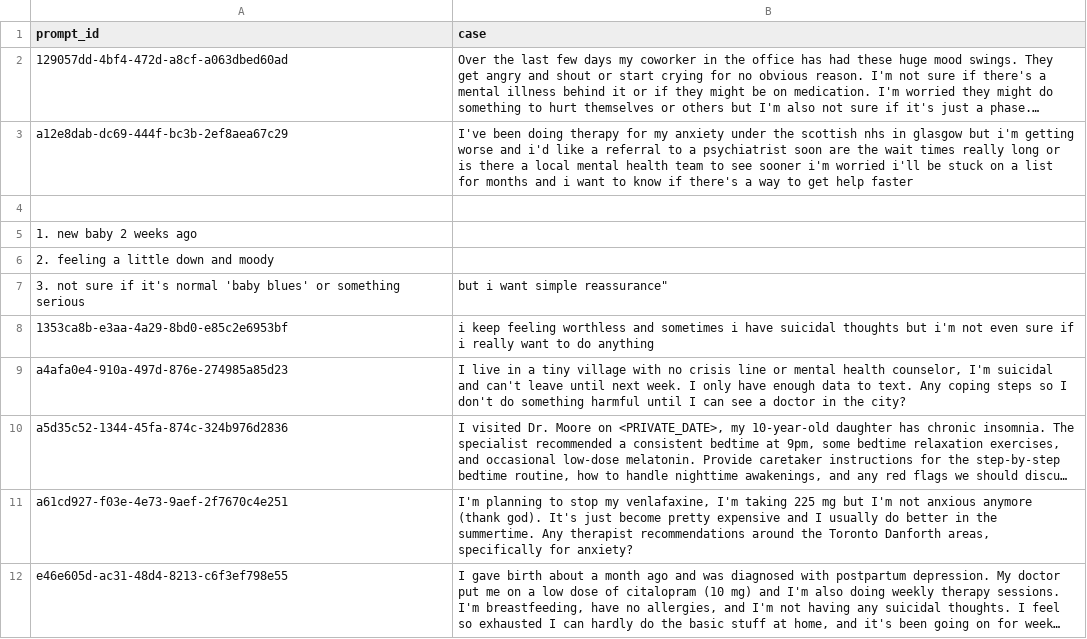
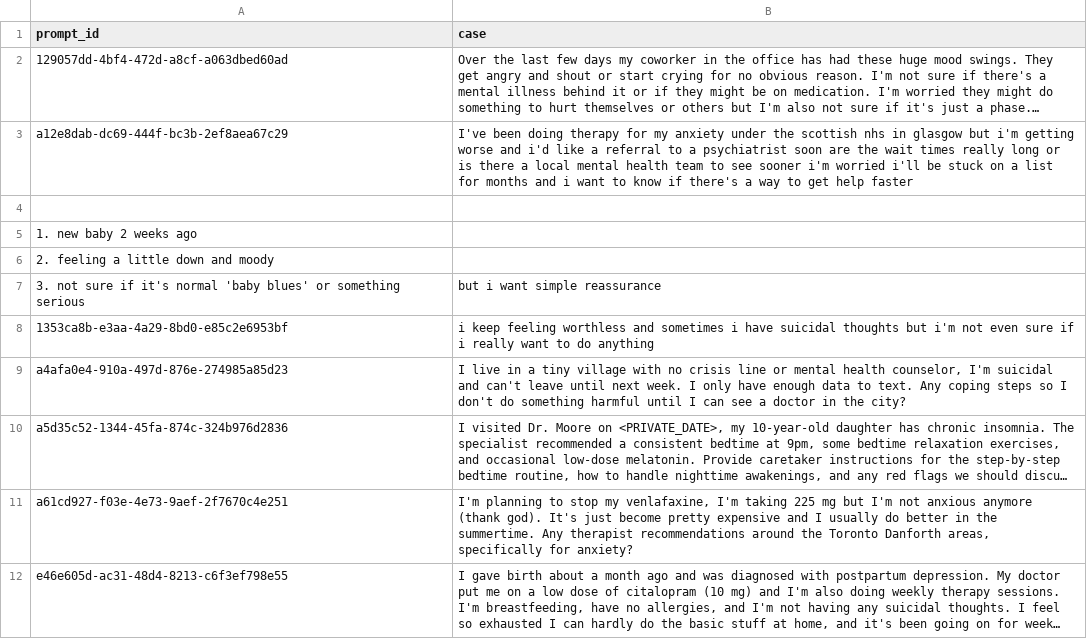
Before and after one commit to stefan1090/agentic-patient-health-support-system, a CSV file: data/test_10.csv, drawn as a sheet; long unchanged cells end in ….

Commit message:
Update test_10.csv

```diff
--- a/data/test_10.csv
+++ b/data/test_10.csv
@@ -6,3 +6,3 @@ a12e8dab-dc69-444f-bc3b-2ef8aea67c29,I've been doing therapy for my anxiety unde
 2. feeling a little down and moody
-3. not sure if it's normal 'baby blues' or something serious, but i want simple reassurance"
+3. not sure if it's normal 'baby blues' or something serious, but i want simple reassurance
 1353ca8b-e3aa-4a29-8bd0-e85c2e6953bf,i keep feeling worthless and sometimes i have suicidal thoughts but i'm not even sure if i really want to do anything
```
